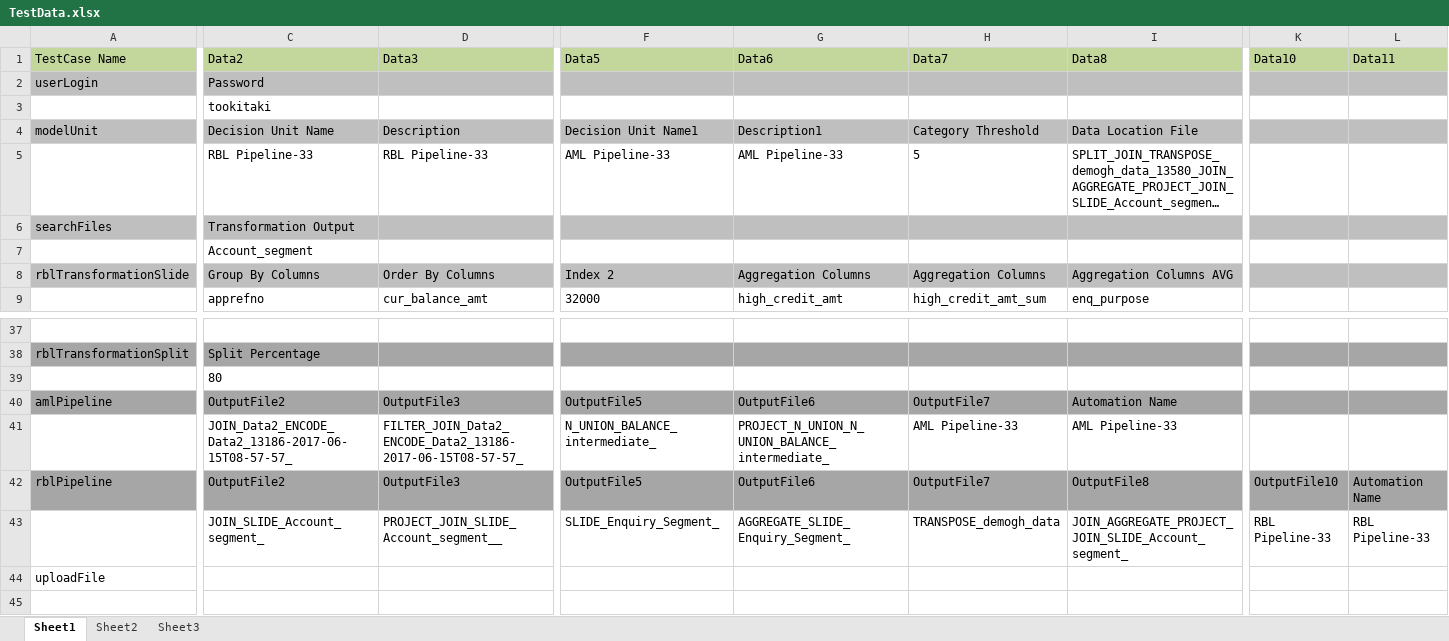
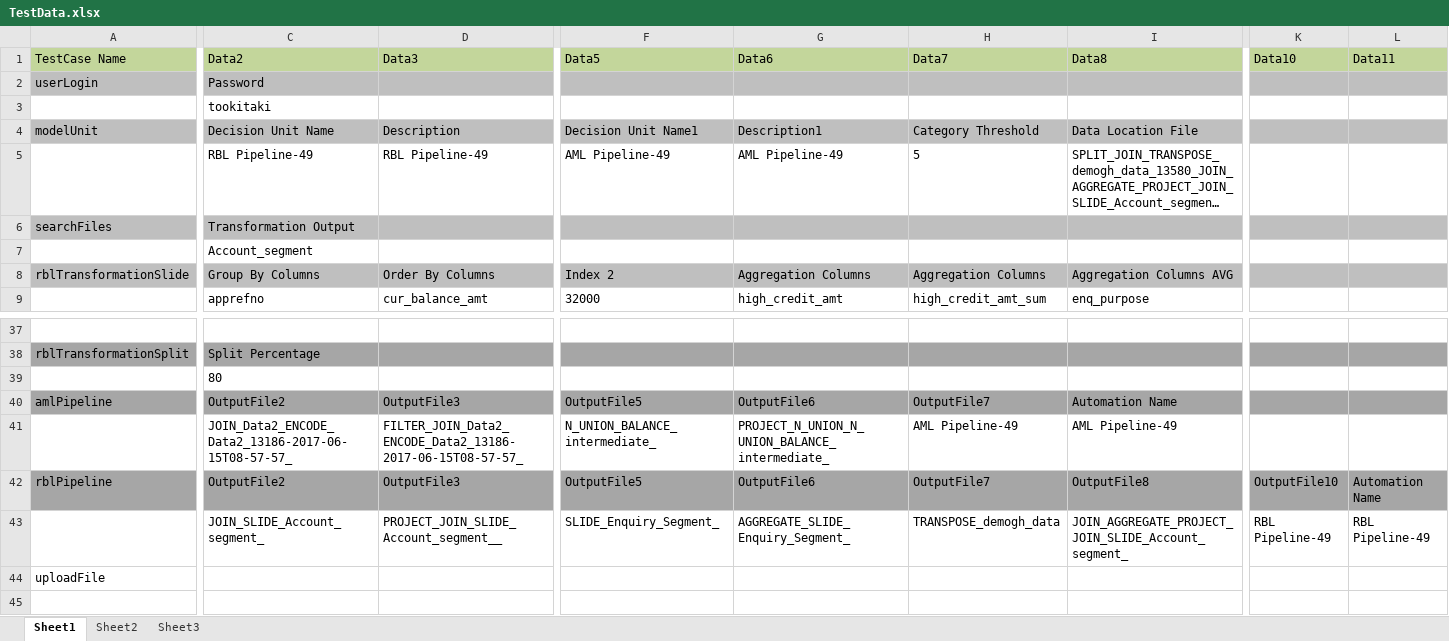
Before and after one commit to PavanGovardhanan/Tookitaki1, an Excel workbook: data/TestData.xlsx, sheet Sheet1, drawn as a sheet; only a part is shown, gaps mark what is left out; long unchanged cells end in …; values as stored, in another font and other column widths than the file's, no borders; the diff names each change by its address in the sheet, - before the commit and + after, or states it on an @@ line.

```diff
--- a/data/TestData.xlsx (sheet Sheet1)
+++ b/data/TestData.xlsx (sheet Sheet1)
-C5 (Data2): RBL Pipeline-33
+C5 (Data2): RBL Pipeline-49
-D5 (Data3): RBL Pipeline-33
+D5 (Data3): RBL Pipeline-49
-F5 (Data5): AML Pipeline-33
+F5 (Data5): AML Pipeline-49
-G5 (Data6): AML Pipeline-33
+G5 (Data6): AML Pipeline-49
-H41 (Data7): AML Pipeline-33
+H41 (Data7): AML Pipeline-49
-I41 (Data8): AML Pipeline-33
+I41 (Data8): AML Pipeline-49
-K43 (Data10): RBL Pipeline-33
+K43 (Data10): RBL Pipeline-49
-L43 (Data11): RBL Pipeline-33
+L43 (Data11): RBL Pipeline-49
```
Also changed, not shown: data/TestExecution.xlsx, 1 other file.
